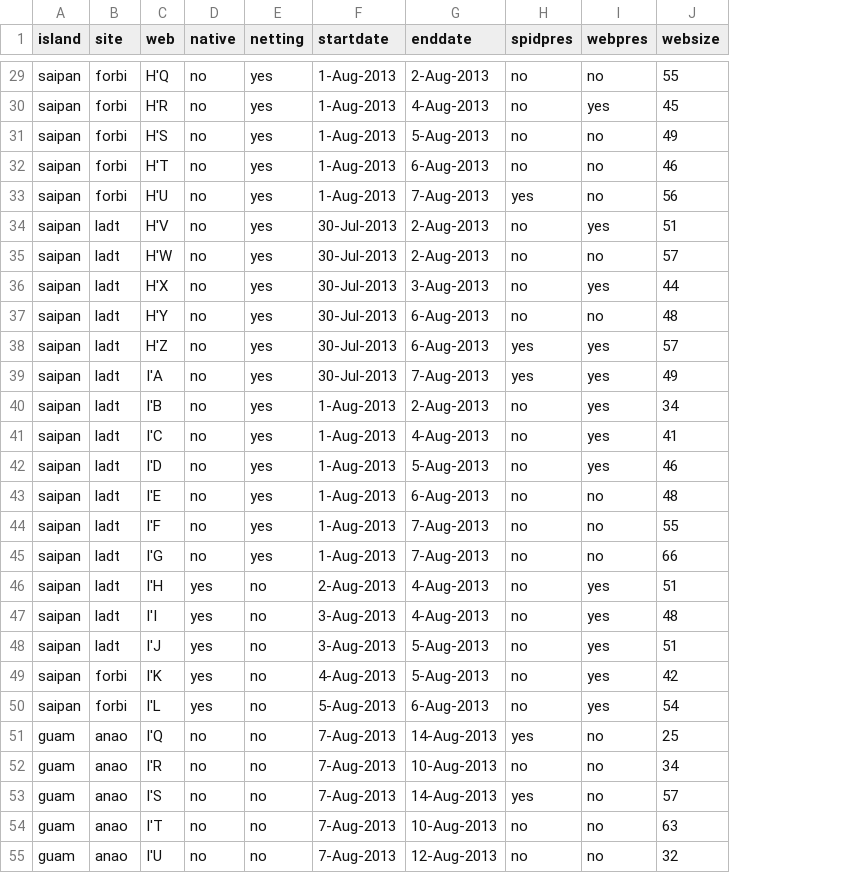
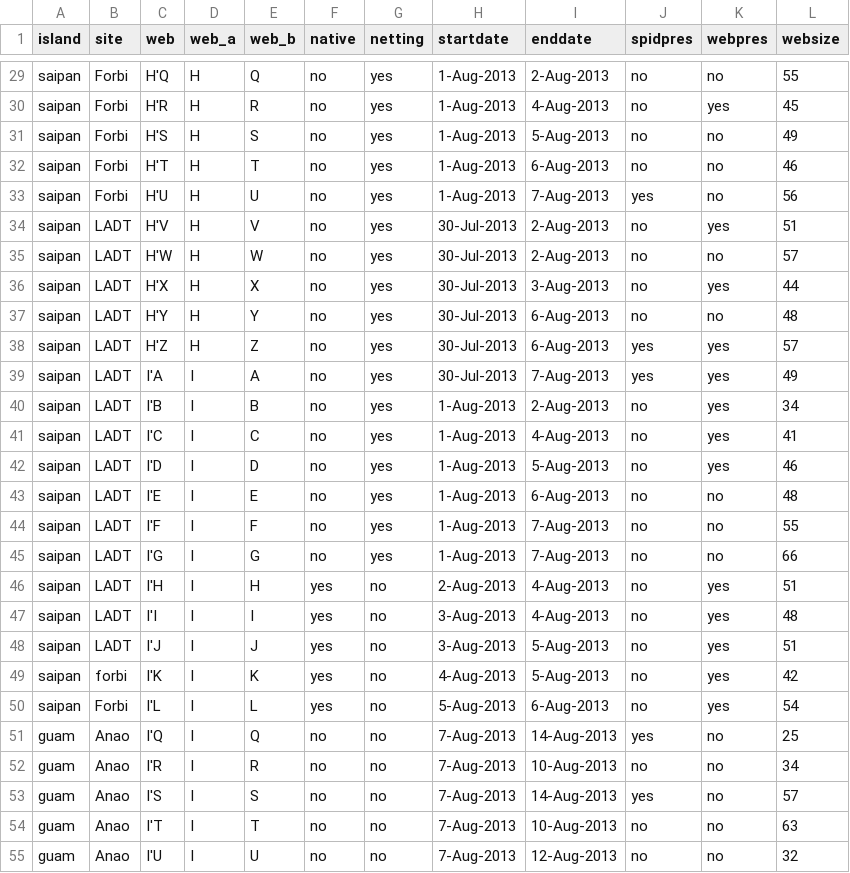
Before and after one commit to EEOB590A-Data-Science-in-R-Fall2021/CourseMaterials, a CSV file: data/tidy/transplant_tidy.csv, drawn as a sheet; only a part is shown, gaps mark what is left out; the diff covers the shown part only; the diff names each change by its address in the sheet, - before the commit and + after, or states it on an @@ line.

```diff
--- a/data/tidy/transplant_tidy.csv
+++ b/data/tidy/transplant_tidy.csv
+column D (web_a), rows 29-55: H | H | H | H | H | H | H | H | H | H | I | I | I | I | I | I | I | I | I | I | I | I | I | I | I | I | I
+column E (web_b), rows 29-55: Q | R | S | T | U | V | W | X | Y | Z | A | B | C | D | E | F | G | H | I | J | K | L | Q | R | S | T | U
-B29:B33 (site): forbi
+B29:B33 (site): Forbi
-B34:B48 (site): ladt
+B34:B48 (site): LADT
-B50 (site): forbi
+B50 (site): Forbi
-B51:B55 (site): anao
+B51:B55 (site): Anao
```
Also changed, not shown: 64 edited cells elsewhere in this file, 8 other files.
